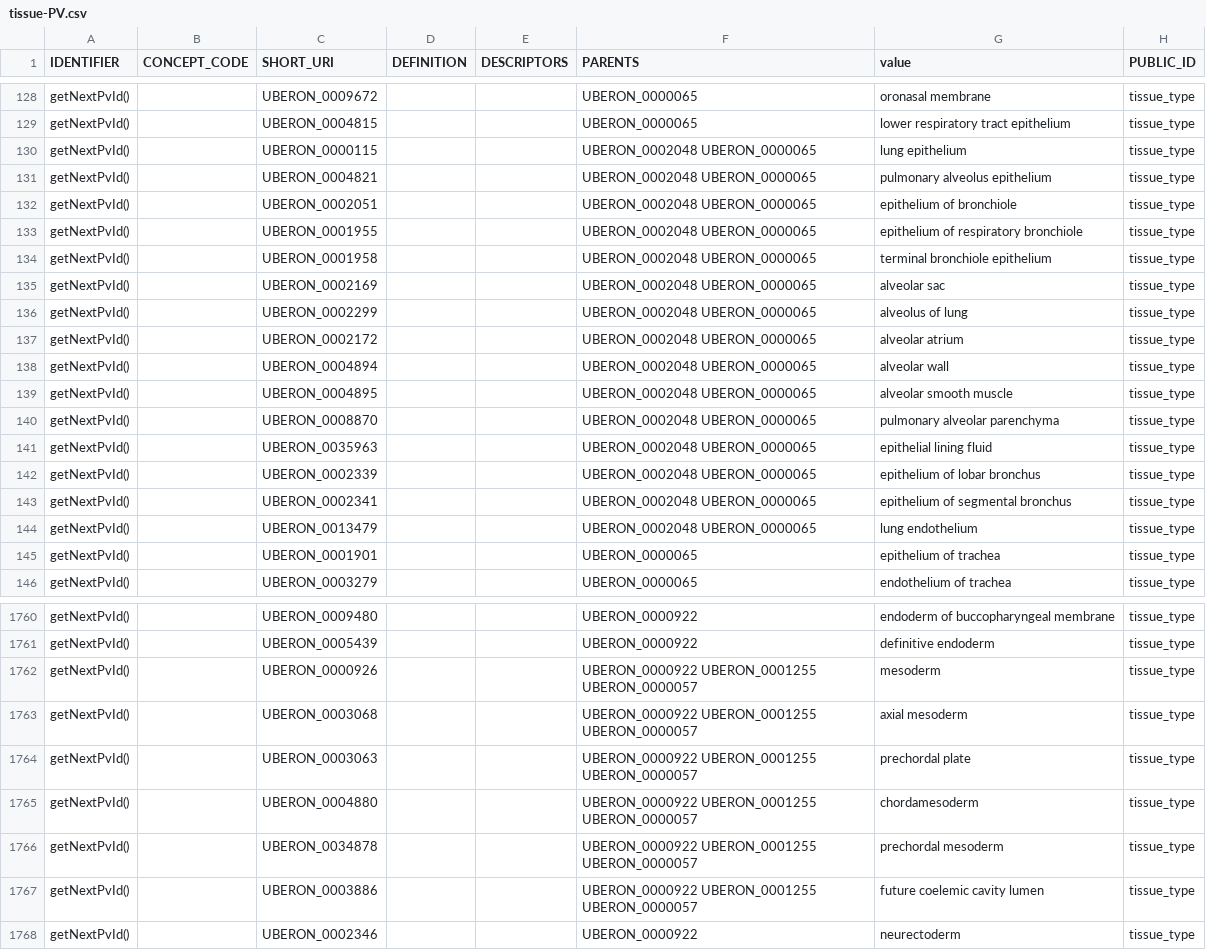
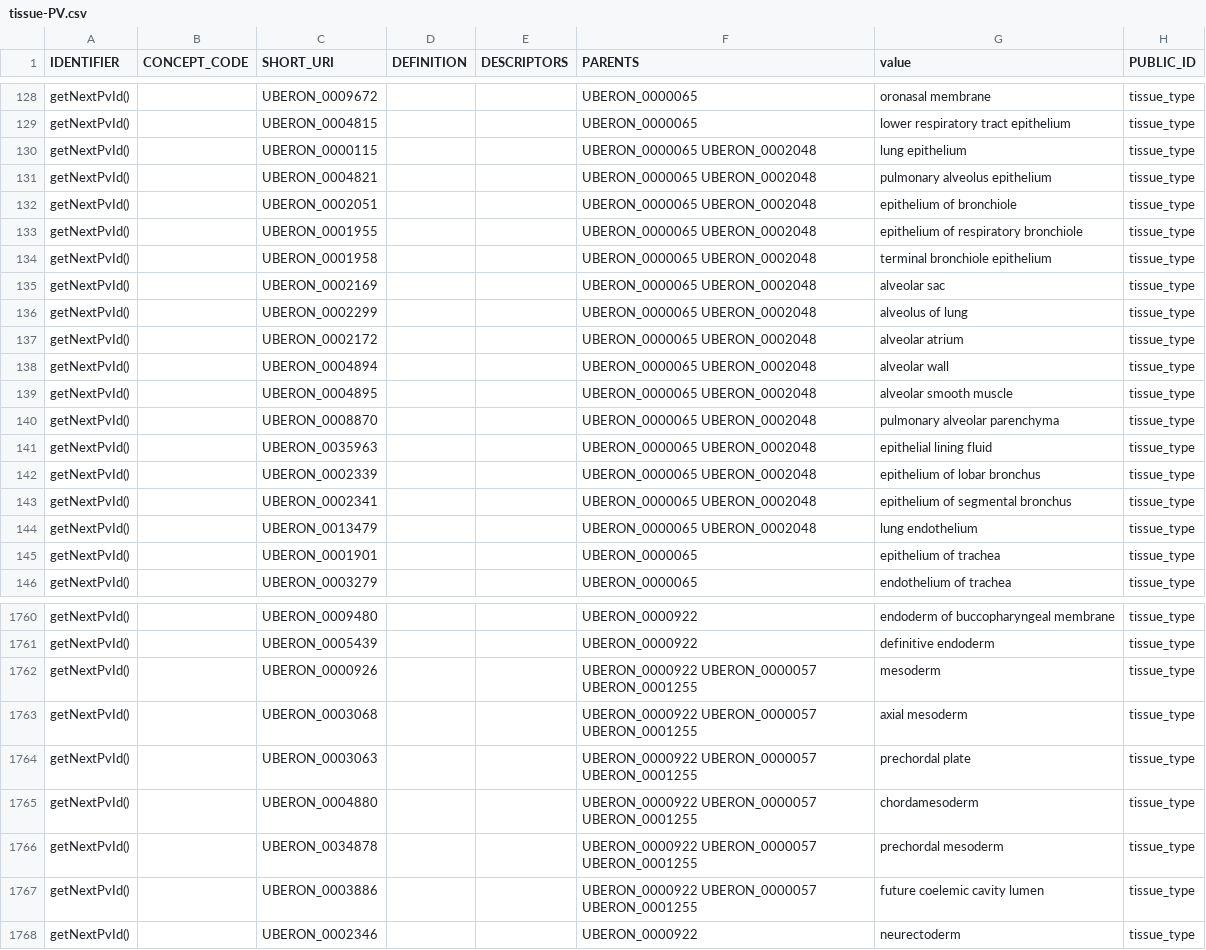
Before and after one commit to laurencenoel/ontoviewer, a CSV file: export/PV/tissue-PV.csv, drawn as a sheet; only a part is shown, gaps mark what is left out; the diff covers the shown part only.

```diff
--- a/export/PV/tissue-PV.csv
+++ b/export/PV/tissue-PV.csv
@@ -129,17 +129,17 @@ IDENTIFIER,CONCEPT_CODE,SHORT_URI,DEFINITION,DESCRIPTORS,PARENTS,value,PUBLIC_ID
 "getNextPvId()","","UBERON_0004815","","","UBERON_0000065","lower respiratory tract epithelium","tissue_type"
-"getNextPvId()","","UBERON_0000115","","","UBERON_0002048 UBERON_0000065","lung epithelium","tissue_type"
-"getNextPvId()","","UBERON_0004821","","","UBERON_0002048 UBERON_0000065","pulmonary alveolus epithelium","tissue_type"
-"getNextPvId()","","UBERON_0002051","","","UBERON_0002048 UBERON_0000065","epithelium of bronchiole","tissue_type"
-"getNextPvId()","","UBERON_0001955","","","UBERON_0002048 UBERON_0000065","epithelium of respiratory bronchiole","tissue_type"
-"getNextPvId()","","UBERON_0001958","","","UBERON_0002048 UBERON_0000065","terminal bronchiole epithelium","tissue_type"
-"getNextPvId()","","UBERON_0002169","","","UBERON_0002048 UBERON_0000065","alveolar sac","tissue_type"
-"getNextPvId()","","UBERON_0002299","","","UBERON_0002048 UBERON_0000065","alveolus of lung","tissue_type"
-"getNextPvId()","","UBERON_0002172","","","UBERON_0002048 UBERON_0000065","alveolar atrium","tissue_type"
-"getNextPvId()","","UBERON_0004894","","","UBERON_0002048 UBERON_0000065","alveolar wall","tissue_type"
-"getNextPvId()","","UBERON_0004895","","","UBERON_0002048 UBERON_0000065","alveolar smooth muscle","tissue_type"
-"getNextPvId()","","UBERON_0008870","","","UBERON_0002048 UBERON_0000065","pulmonary alveolar parenchyma","tissue_type"
-"getNextPvId()","","UBERON_0035963","","","UBERON_0002048 UBERON_0000065","epithelial lining fluid","tissue_type"
-"getNextPvId()","","UBERON_0002339","","","UBERON_0002048 UBERON_0000065","epithelium of lobar bronchus","tissue_type"
-"getNextPvId()","","UBERON_0002341","","","UBERON_0002048 UBERON_0000065","epithelium of segmental bronchus","tissue_type"
-"getNextPvId()","","UBERON_0013479","","","UBERON_0002048 UBERON_0000065","lung endothelium","tissue_type"
+"getNextPvId()","","UBERON_0000115","","","UBERON_0000065 UBERON_0002048","lung epithelium","tissue_type"
+"getNextPvId()","","UBERON_0004821","","","UBERON_0000065 UBERON_0002048","pulmonary alveolus epithelium","tissue_type"
+"getNextPvId()","","UBERON_0002051","","","UBERON_0000065 UBERON_0002048","epithelium of bronchiole","tissue_type"
+"getNextPvId()","","UBERON_0001955","","","UBERON_0000065 UBERON_0002048","epithelium of respiratory bronchiole","tissue_type"
+"getNextPvId()","","UBERON_0001958","","","UBERON_0000065 UBERON_0002048","terminal bronchiole epithelium","tissue_type"
+"getNextPvId()","","UBERON_0002169","","","UBERON_0000065 UBERON_0002048","alveolar sac","tissue_type"
+"getNextPvId()","","UBERON_0002299","","","UBERON_0000065 UBERON_0002048","alveolus of lung","tissue_type"
+"getNextPvId()","","UBERON_0002172","","","UBERON_0000065 UBERON_0002048","alveolar atrium","tissue_type"
+"getNextPvId()","","UBERON_0004894","","","UBERON_0000065 UBERON_0002048","alveolar wall","tissue_type"
+"getNextPvId()","","UBERON_0004895","","","UBERON_0000065 UBERON_0002048","alveolar smooth muscle","tissue_type"
+"getNextPvId()","","UBERON_0008870","","","UBERON_0000065 UBERON_0002048","pulmonary alveolar parenchyma","tissue_type"
+"getNextPvId()","","UBERON_0035963","","","UBERON_0000065 UBERON_0002048","epithelial lining fluid","tissue_type"
+"getNextPvId()","","UBERON_0002339","","","UBERON_0000065 UBERON_0002048","epithelium of lobar bronchus","tissue_type"
+"getNextPvId()","","UBERON_0002341","","","UBERON_0000065 UBERON_0002048","epithelium of segmental bronchus","tissue_type"
+"getNextPvId()","","UBERON_0013479","","","UBERON_0000065 UBERON_0002048","lung endothelium","tissue_type"
 "getNextPvId()","","UBERON_0001901","","","UBERON_0000065","epithelium of trachea","tissue_type"
@@ -1761,8 +1761,8 @@ IDENTIFIER,CONCEPT_CODE,SHORT_URI,DEFINITION,DESCRIPTORS,PARENTS,value,PUBLIC_ID
 "getNextPvId()","","UBERON_0005439","","","UBERON_0000922","definitive endoderm","tissue_type"
-"getNextPvId()","","UBERON_0000926","","","UBERON_0000922 UBERON_0001255 UBERON_0000057","mesoderm","tissue_type"
-"getNextPvId()","","UBERON_0003068","","","UBERON_0000922 UBERON_0001255 UBERON_0000057","axial mesoderm","tissue_type"
-"getNextPvId()","","UBERON_0003063","","","UBERON_0000922 UBERON_0001255 UBERON_0000057","prechordal plate","tissue_type"
-"getNextPvId()","","UBERON_0004880","","","UBERON_0000922 UBERON_0001255 UBERON_0000057","chordamesoderm","tissue_type"
-"getNextPvId()","","UBERON_0034878","","","UBERON_0000922 UBERON_0001255 UBERON_0000057","prechordal mesoderm","tissue_type"
-"getNextPvId()","","UBERON_0003886","","","UBERON_0000922 UBERON_0001255 UBERON_0000057","future coelemic cavity lumen","tissue_type"
+"getNextPvId()","","UBERON_0000926","","","UBERON_0000922 UBERON_0000057 UBERON_0001255","mesoderm","tissue_type"
+"getNextPvId()","","UBERON_0003068","","","UBERON_0000922 UBERON_0000057 UBERON_0001255","axial mesoderm","tissue_type"
+"getNextPvId()","","UBERON_0003063","","","UBERON_0000922 UBERON_0000057 UBERON_0001255","prechordal plate","tissue_type"
+"getNextPvId()","","UBERON_0004880","","","UBERON_0000922 UBERON_0000057 UBERON_0001255","chordamesoderm","tissue_type"
+"getNextPvId()","","UBERON_0034878","","","UBERON_0000922 UBERON_0000057 UBERON_0001255","prechordal mesoderm","tissue_type"
+"getNextPvId()","","UBERON_0003886","","","UBERON_0000922 UBERON_0000057 UBERON_0001255","future coelemic cavity lumen","tissue_type"
 "getNextPvId()","","UBERON_0002346","","","UBERON_0000922","neurectoderm","tissue_type"
```
Also changed, not shown: 90 edited cells elsewhere in this file, export/PV/cells_labels.csv, export/PV/organ-PV.csv, 4 other files.
